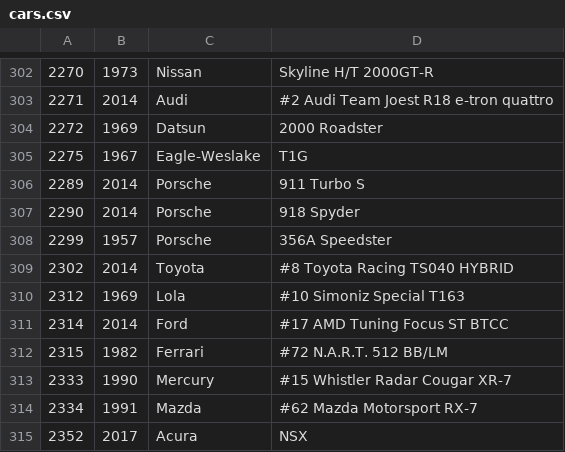
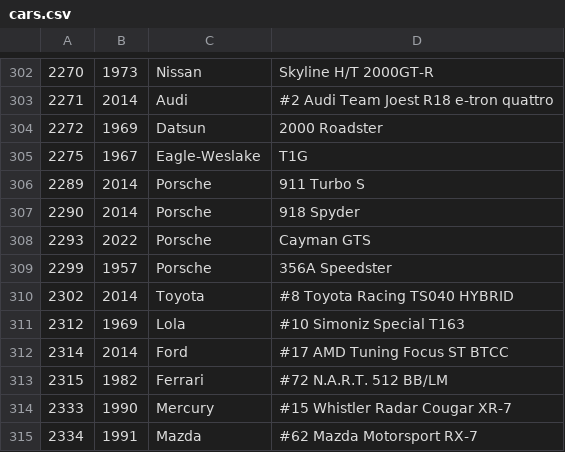
Before and after one commit to bluemanos/forza-motorsport-car-track-ordinal, a CSV file: fm8/cars.csv, drawn as a sheet; only a part is shown, gaps mark what is left out; the shorter side is filled out with more unchanged rows; the diff names each change by its address in the sheet, - before the commit and + after, or states it on an @@ line.

Commit message:
Porsche Cyman GTS

```diff
--- a/fm8/cars.csv
+++ b/fm8/cars.csv
+row 308: 2293 | 2022 | Porsche | Cayman GTS
```
Also changed, not shown: 2 other files.
